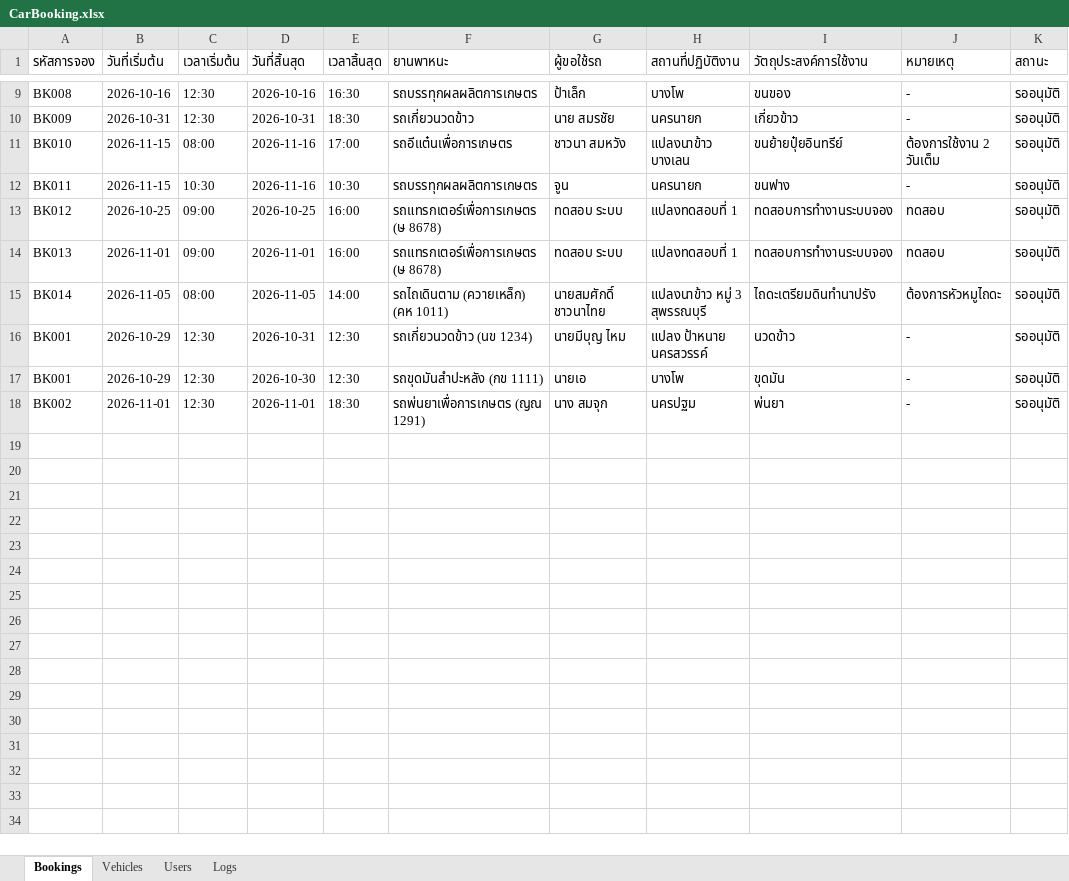
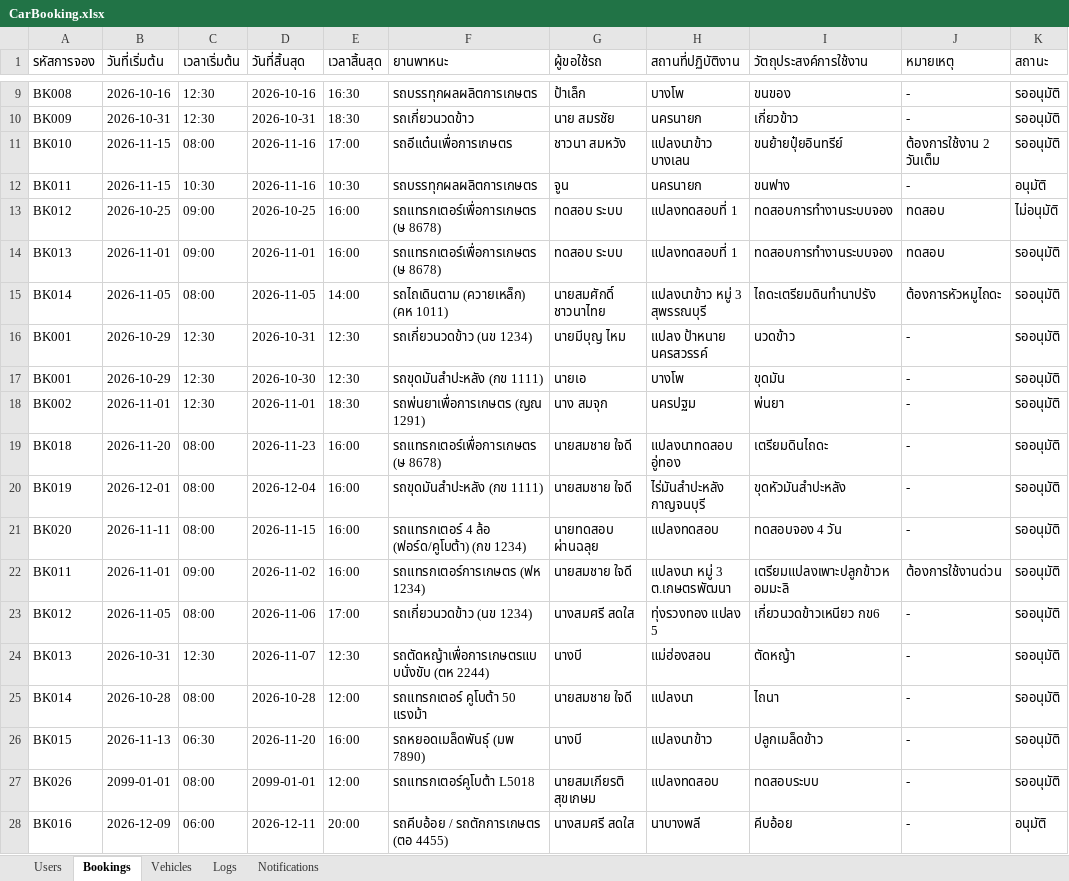
Before and after one commit to dnatkrita-ux/project_program, an Excel workbook: CarBooking.xlsx, sheet Bookings, drawn as a sheet; only a part is shown, gaps mark what is left out; values as stored, in another font and other column widths than the file's, no borders; the diff names each change by its address in the sheet, - before the commit and + after, or states it on an @@ line.

```diff
--- a/CarBooking.xlsx (sheet Bookings)
+++ b/CarBooking.xlsx (sheet Bookings)
+sheet tab: Notifications
@@ sheet tab order changed: Users | Bookings | Vehicles | Logs | Notifications @@
-K12 (สถานะ): รออนุมัติ
+K12 (สถานะ): อนุมัติ
-K13 (สถานะ): รออนุมัติ
+K13 (สถานะ): ไม่อนุมัติ
+row 19: BK018 | 2026-11-20 | 08:00 | 2026-11-23 | 16:00 | รถแทรกเตอร์เพื่อการเกษตร (ษ 8678) | นายสมชาย ใจดี | แปลงนาทดสอบ อู่ทอง | เตรียมดินไถดะ | - | รออนุมัติ
+row 20: BK019 | 2026-12-01 | 08:00 | 2026-12-04 | 16:00 | รถขุดมันสำปะหลัง (กข 1111) | นายสมชาย ใจดี | ไร่มันสำปะหลัง กาญจนบุรี | ขุดหัวมันสำปะหลัง | - | รออนุมัติ
+row 21: BK020 | 2026-11-11 | 08:00 | 2026-11-15 | 16:00 | รถแทรกเตอร์ 4 ล้อ (ฟอร์ด/คูโบต้า) (กข 1234) | นายทดสอบ ผ่านฉลุย | แปลงทดสอบ | ทดสอบจอง 4 วัน | - | รออนุมัติ
+row 22: BK011 | 2026-11-01 | 09:00 | 2026-11-02 | 16:00 | รถแทรกเตอร์การเกษตร (ฟห 1234) | นายสมชาย ใจดี | แปลงนา หมู่ 3 ต.เกษตรพัฒนา | เตรียมแปลงเพาะปลูกข้าวหอมมะลิ | ต้องการใช้งานด่วน | รออนุมัติ
+row 23: BK012 | 2026-11-05 | 08:00 | 2026-11-06 | 17:00 | รถเกี่ยวนวดข้าว (นข 1234) | นางสมศรี สดใส | ทุ่งรวงทอง แปลง 5 | เกี่ยวนวดข้าวเหนียว กข6 | - | รออนุมัติ
+row 24: BK013 | 2026-10-31 | 12:30 | 2026-11-07 | 12:30 | รถตัดหญ้าเพื่อการเกษตรแบบนั่งขับ (ตห 2244) | นางบี | แม่ฮ่องสอน | ตัดหญ้า | - | รออนุมัติ
+row 25: BK014 | 2026-10-28 | 08:00 | 2026-10-28 | 12:00 | รถแทรกเตอร์ คูโบต้า 50 แรงม้า | นายสมชาย ใจดี | แปลงนา | ไถนา | - | รออนุมัติ
+row 26: BK015 | 2026-11-13 | 06:30 | 2026-11-20 | 16:00 | รถหยอดเมล็ดพันธุ์ (มพ 7890) | นางบี | แปลงนาข้าว | ปลูกเมล็ดข้าว | - | รออนุมัติ
+row 27: BK026 | 2099-01-01 | 08:00 | 2099-01-01 | 12:00 | รถแทรกเตอร์คูโบต้า L5018 | นายสมเกียรติ สุขเกษม | แปลงทดสอบ | ทดสอบระบบ | - | รออนุมัติ
+row 28: BK016 | 2026-12-09 | 06:00 | 2026-12-11 | 20:00 | รถคีบอ้อย / รถตักการเกษตร (ตอ 4455) | นางสมศรี สดใส | นาบางพลี | คีบอ้อย | - | อนุมัติ
```
Also changed, not shown: sheet Logs, sheet Users, 12 other files.
